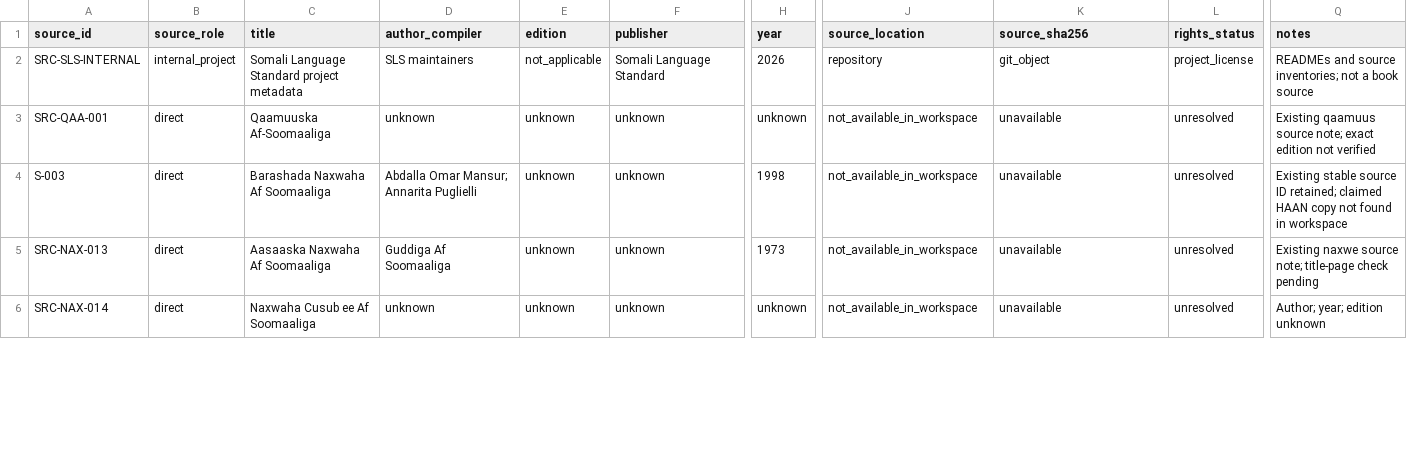
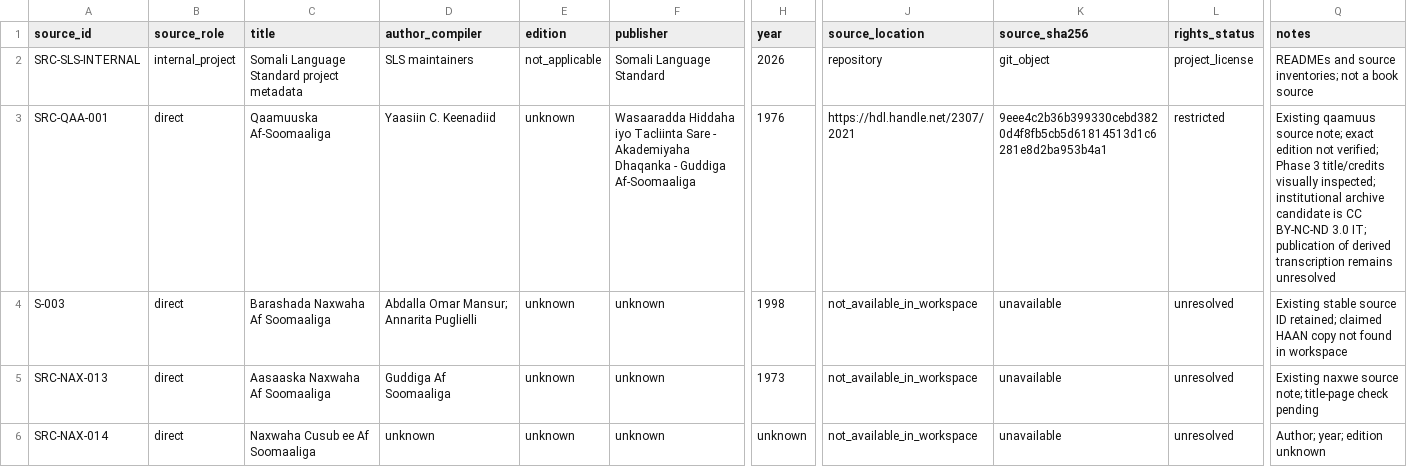
Before and after one commit to goobolabs/somali-language-standard, a TSV file: data/provenance/sources.tsv, drawn as a sheet; only a part is shown, gaps mark what is left out; the diff covers the shown part only; the diff names each change by its address in the sheet, - before the commit and + after, or states it on an @@ line.

Commit message:
build phase 3 verified gold sample registry

```diff
--- a/data/provenance/sources.tsv
+++ b/data/provenance/sources.tsv
-D3 (author_compiler): unknown
+D3 (author_compiler): Yaasiin C. Keenadiid
-F3 (publisher): unknown
+F3 (publisher): Wasaaradda Hiddaha iyo Tacliinta Sare - Akademiyaha Dhaqanka - Guddiga Af-Soomaaliga
-H3 (year): unknown
+H3 (year): 1976
-J3 (source_location): not_available_in_workspace
+J3 (source_location): https://hdl.handle.net/2307/2021
-K3 (source_sha256): unavailable
+K3 (source_sha256): 9eee4c2b36b399330cebd3820d4f8fb5cb5d61814513d1c6281e8d2ba953b4a1
-L3 (rights_status): unresolved
+L3 (rights_status): restricted
-Q3 (notes): …edition not verified
+Q3 (notes): …edition not verified; Phase 3 title/credits visually inspected; institutional archive candidate is CC BY-NC-ND 3.0 IT; publication of derived transcription remains unresolved
```
Also changed, not shown: 38 edited cells elsewhere in this file, 7 other files.
